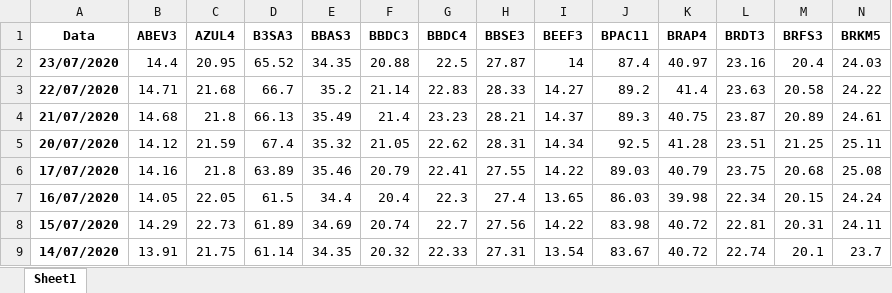
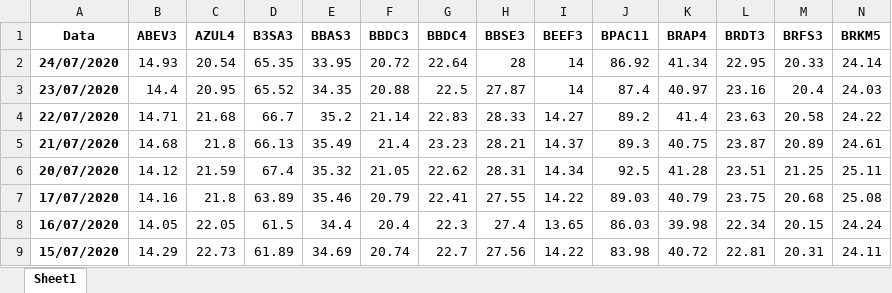
Before and after one commit to andreolvgomes/long-short-by-cointegration, an Excel workbook: datasets/data_cart.xlsx, sheet Sheet1, drawn as a sheet; only a part is shown; the shorter side is filled out with more unchanged rows; values as stored, in another font and other column widths than the file's, no borders; rows hold the shown columns only; the diff names each change by its address in the sheet, - before the commit and + after, or states it on an @@ line.

```diff
--- a/datasets/data_cart.xlsx (sheet Sheet1)
+++ b/datasets/data_cart.xlsx (sheet Sheet1)
+row 2: 24/07/2020 | 14.93 | 20.54 | 65.35 | 33.95 | 20.72 | 22.64 | 28 | 14 | 86.92 | 41.34 | 22.95 | 20.33 | 24.14
```
Also changed, not shown: 7 other files.
